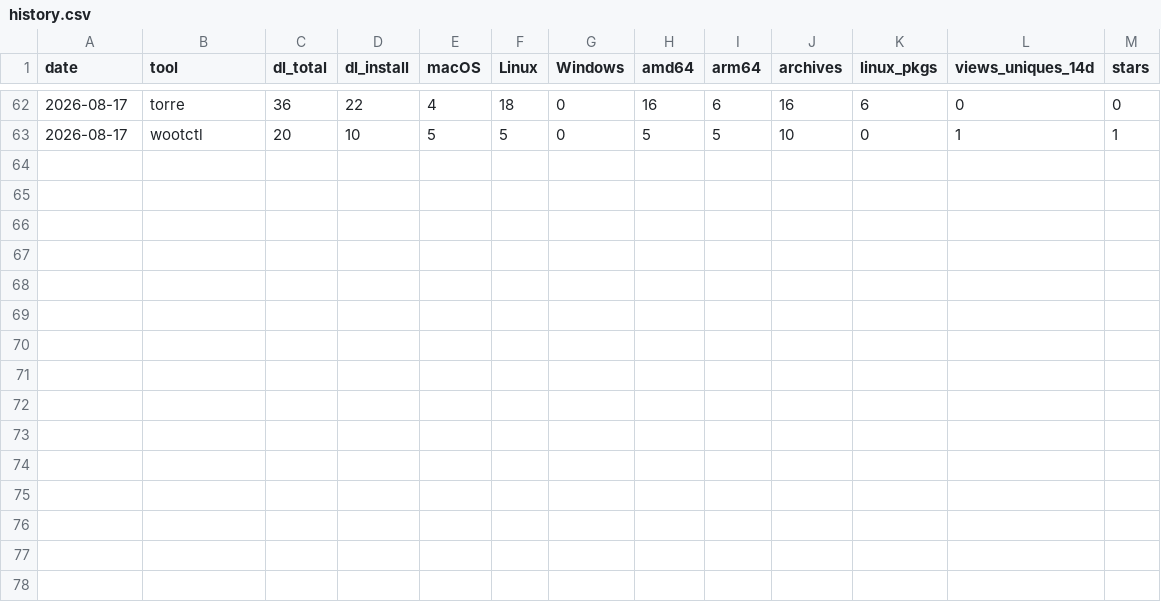
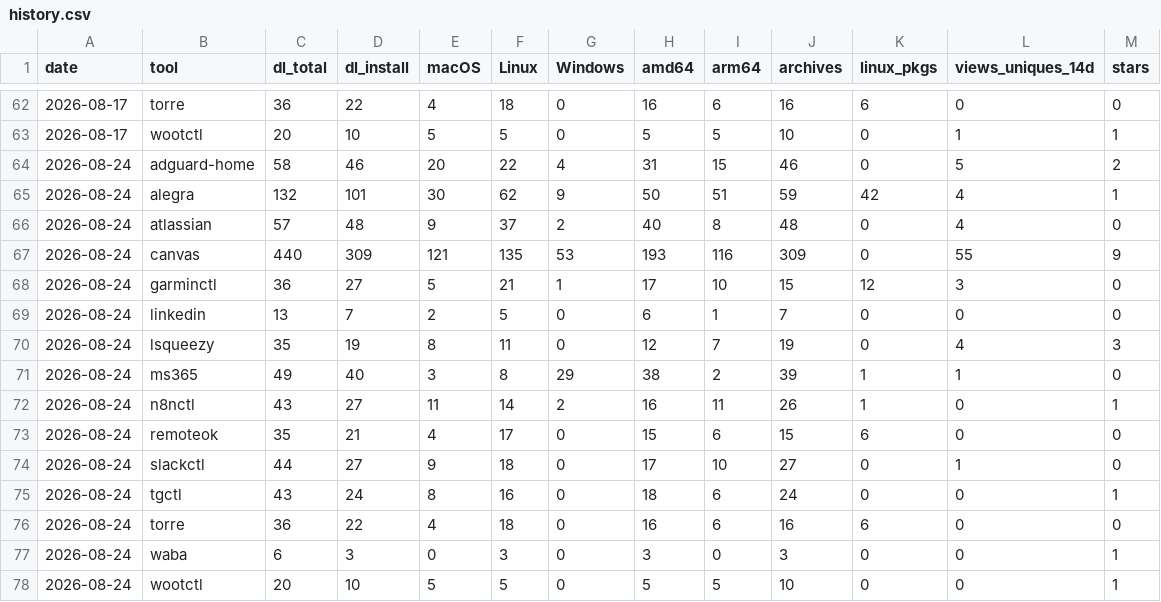
Before and after one commit to jjuanrivvera/cliwright-showcase, a CSV file: metrics/history.csv, drawn as a sheet; only a part is shown, gaps mark what is left out.

Commit message:
metrics: weekly snapshot

```diff
--- a/metrics/history.csv
+++ b/metrics/history.csv
@@ -63 +63,16 @@ date,tool,dl_total,dl_install,macOS,Linux,Windows,amd64,arm64,archives,linux_pkg
 2026-08-17,wootctl,20,10,5,5,0,5,5,10,0,1,1
+2026-08-24,adguard-home,58,46,20,22,4,31,15,46,0,5,2
+2026-08-24,alegra,132,101,30,62,9,50,51,59,42,4,1
+2026-08-24,atlassian,57,48,9,37,2,40,8,48,0,4,0
+2026-08-24,canvas,440,309,121,135,53,193,116,309,0,55,9
+2026-08-24,garminctl,36,27,5,21,1,17,10,15,12,3,0
+2026-08-24,linkedin,13,7,2,5,0,6,1,7,0,0,0
+2026-08-24,lsqueezy,35,19,8,11,0,12,7,19,0,4,3
+2026-08-24,ms365,49,40,3,8,29,38,2,39,1,1,0
+2026-08-24,n8nctl,43,27,11,14,2,16,11,26,1,0,1
+2026-08-24,remoteok,35,21,4,17,0,15,6,15,6,0,0
+2026-08-24,slackctl,44,27,9,18,0,17,10,27,0,1,0
+2026-08-24,tgctl,43,24,8,16,0,18,6,24,0,0,1
+2026-08-24,torre,36,22,4,18,0,16,6,16,6,0,0
+2026-08-24,waba,6,3,0,3,0,3,0,3,0,0,1
+2026-08-24,wootctl,20,10,5,5,0,5,5,10,0,0,1
```
Also changed, not shown: 1 other file.
